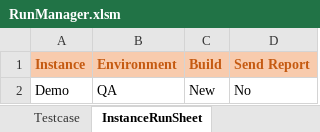
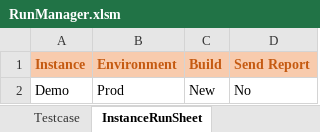
Before and after one commit to ReepuShah/Automation-UI, an Excel workbook: RunManager.xlsm, sheet InstanceRunSheet, drawn as a sheet; values as stored, in another font and other column widths than the file's, no borders; the diff names each change by its address in the sheet, - before the commit and + after, or states it on an @@ line.

```diff
--- a/RunManager.xlsm (sheet InstanceRunSheet)
+++ b/RunManager.xlsm (sheet InstanceRunSheet)
-B2 (Environment): QA
+B2 (Environment): Prod
```
Also changed, not shown: sheet Testcase, Prod_TestData.xlsx, QA_TestData.xlsx, 15 other files.
